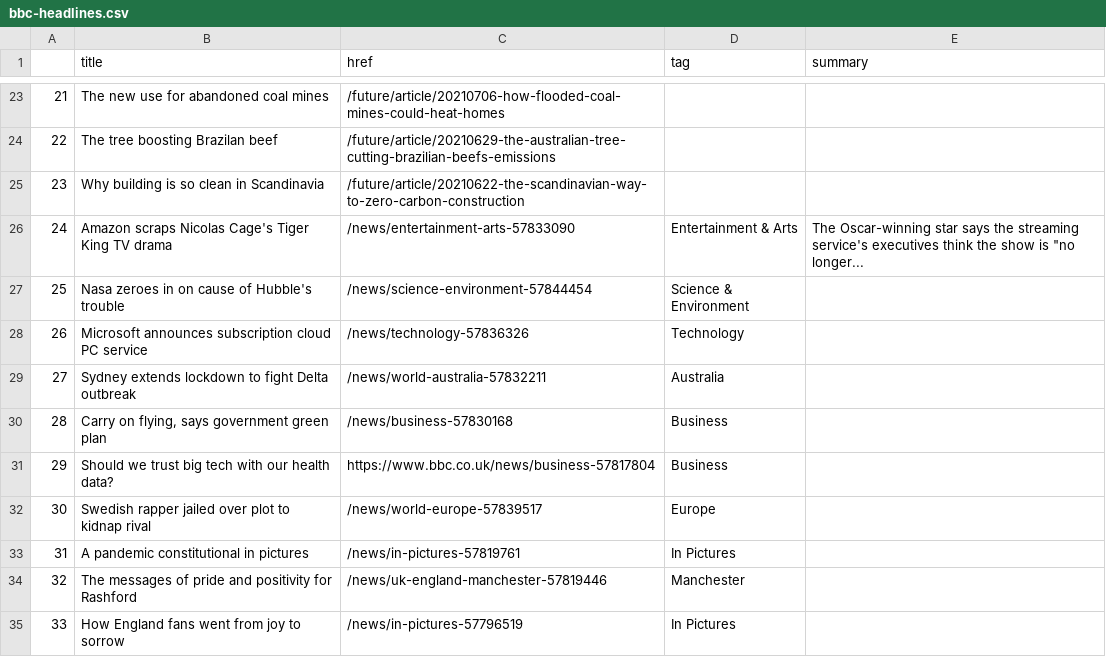
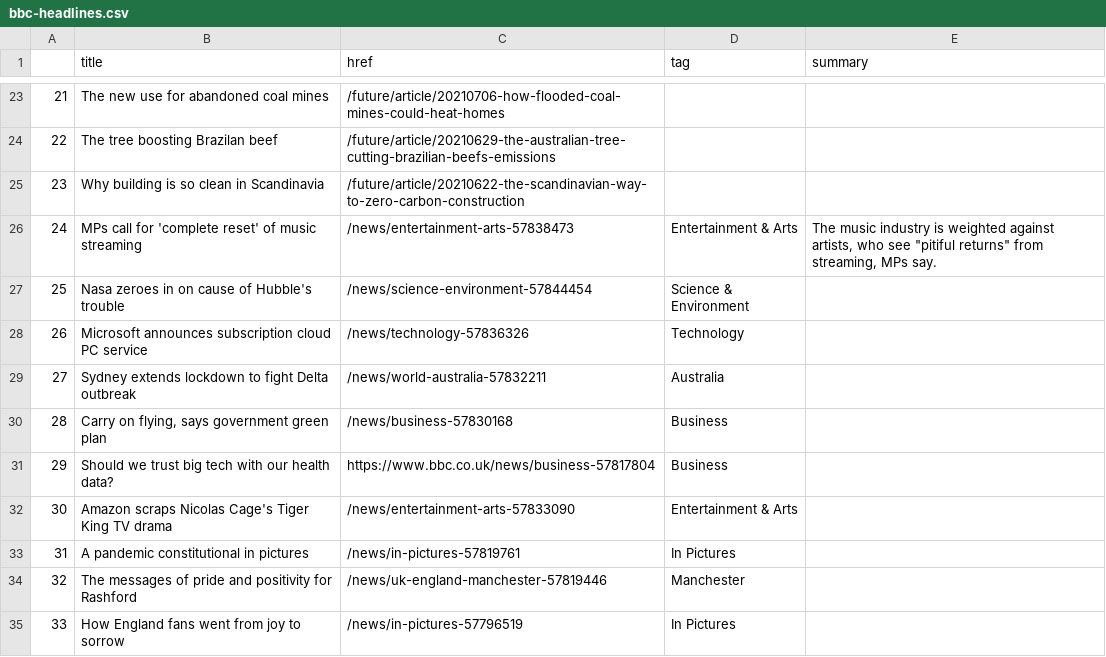
Before and after one commit to bronna/auto-scraper, a CSV file: bbc-headlines.csv, drawn as a sheet; only a part is shown, gaps mark what is left out.

```diff
--- a/bbc-headlines.csv
+++ b/bbc-headlines.csv
@@ -25,3 +25,3 @@
 23,Why building is so clean in Scandinavia,/future/article/20210622-the-scandinavian-way-to-zero-carbon-construction,,
-24,Amazon scraps Nicolas Cage's Tiger King TV drama,/news/entertainment-arts-57833090,Entertainment & Arts,"The Oscar-winning star says the streaming service's executives think the show is ""no longer..."
+24,MPs call for 'complete reset' of music streaming,/news/entertainment-arts-57838473,Entertainment & Arts,"The music industry is weighted against artists, who see ""pitiful returns"" from streaming, MPs say."
 25,Nasa zeroes in on cause of Hubble's trouble,/news/science-environment-57844454,Science & Environment,
@@ -31,3 +31,3 @@
 29,Should we trust big tech with our health data?,https://www.bbc.co.uk/news/business-57817804,Business,
-30,Swedish rapper jailed over plot to kidnap rival,/news/world-europe-57839517,Europe,
+30,Amazon scraps Nicolas Cage's Tiger King TV drama,/news/entertainment-arts-57833090,Entertainment & Arts,
 31,A pandemic constitutional in pictures,/news/in-pictures-57819761,In Pictures,
```
